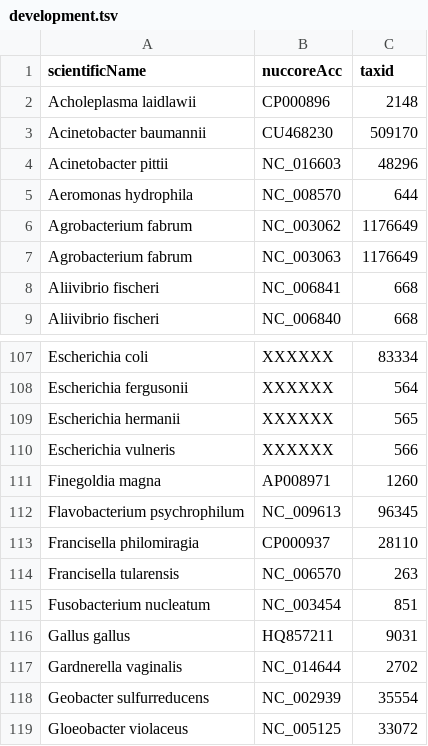
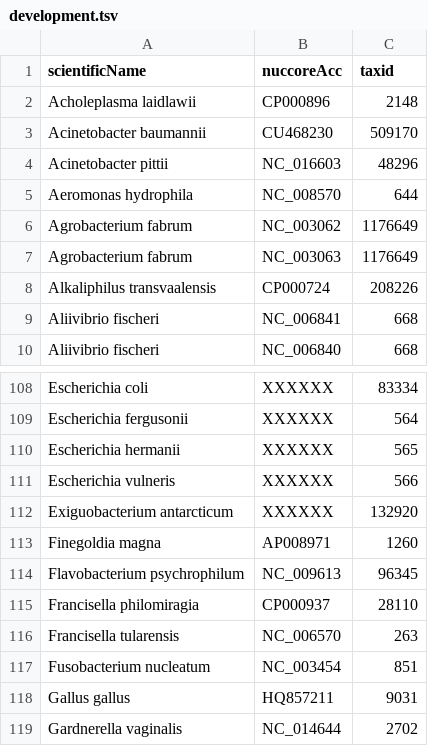
Before and after one commit to lskatz/Kalamari, a TSV file: src/development.tsv, drawn as a sheet; only a part is shown, gaps mark what is left out; the shorter side is filled out with more unchanged rows; the diff names each change by its address in the sheet, - before the commit and + after, or states it on an @@ line.

Commit message:
Added two genera that Anna found

```diff
--- a/src/development.tsv
+++ b/src/development.tsv
+row 8: Alkaliphilus transvaalensis | CP000724 | 208226
+row 112: Exiguobacterium antarcticum | XXXXXX | 132920
```
